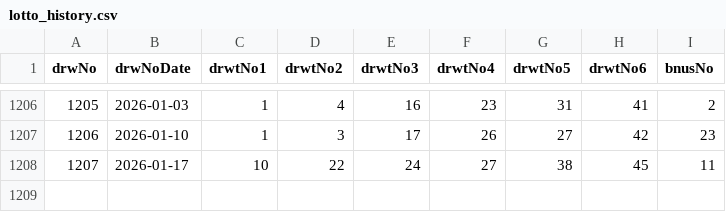
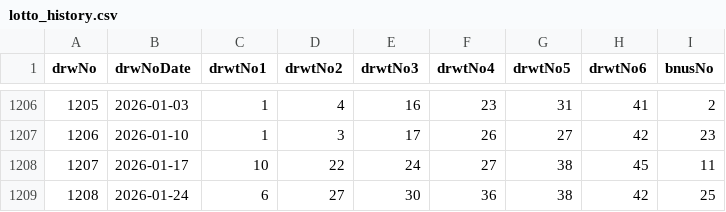
Before and after one commit to hyungtae48kim/6-strike-bomb, a CSV file: data/lotto_history.csv, drawn as a sheet; only a part is shown, gaps mark what is left out; the diff names each change by its address in the sheet, - before the commit and + after, or states it on an @@ line.

Commit message:
feat: Add new lotto draw entry for January 24, 2026

```diff
--- a/data/lotto_history.csv
+++ b/data/lotto_history.csv
+row 1209: 1208 | 2026-01-24 | 6 | 27 | 30 | 36 | 38 | 42 | 25
```
